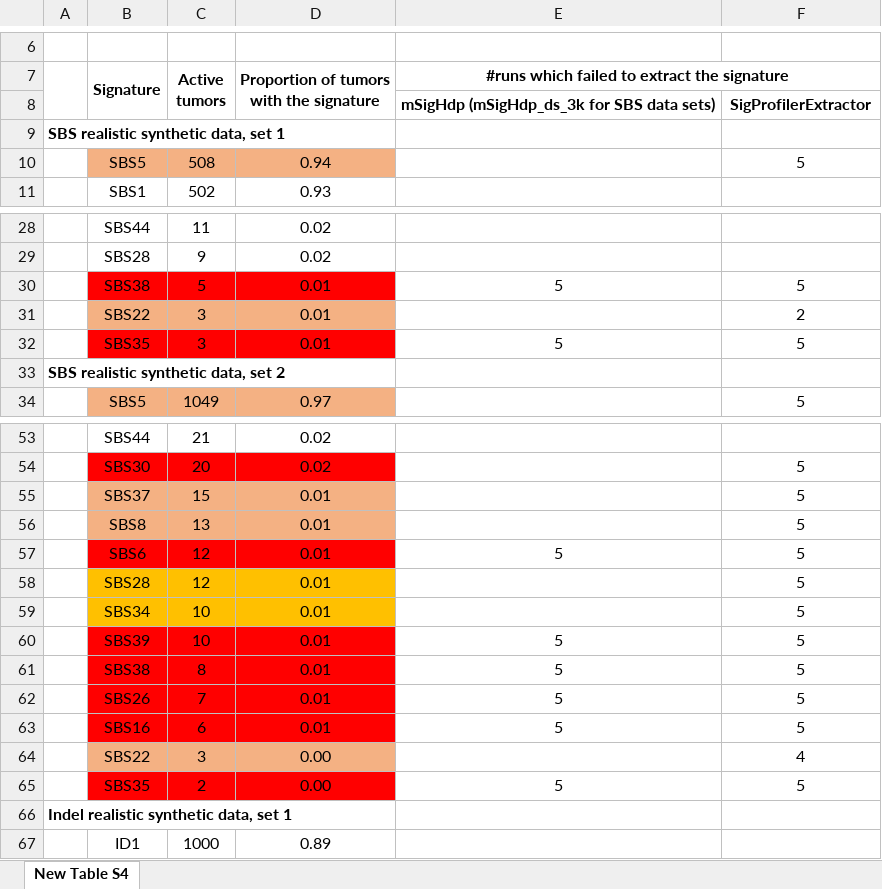
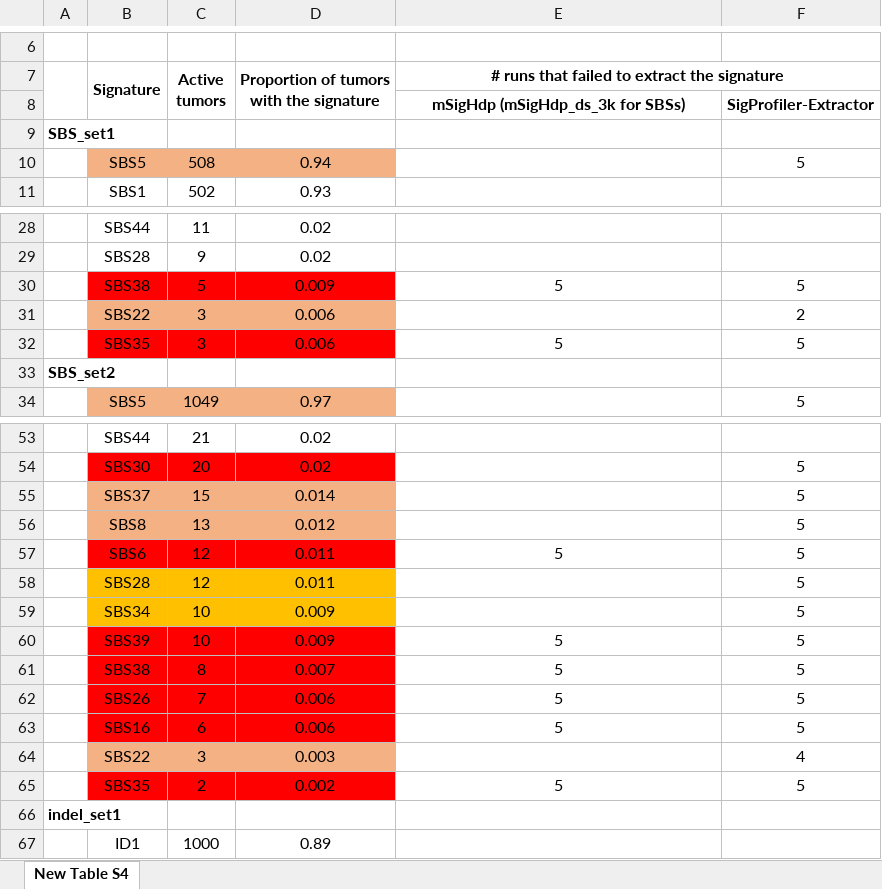
Before and after one commit to steverozen/mSigHdp_paper_sup_files_x1, an Excel workbook: common_code/missed_sig_analysis/New_Table_S4.xlsx, sheet New Table S4, drawn as a sheet; only a part is shown, gaps mark what is left out; values as stored, in another font and other column widths than the file's, no borders; the diff covers the shown part only; the diff names each change by its address in the sheet, - before the commit and + after, or states it on an @@ line.

Commit message:
Update New_Table_S4.xlsx

```diff
--- a/common_code/missed_sig_analysis/New_Table_S4.xlsx (sheet New Table S4)
+++ b/common_code/missed_sig_analysis/New_Table_S4.xlsx (sheet New Table S4)
-E7: #runs which failed to extract the signature
+E7: # runs that failed to extract the signature
-E8: mSigHdp (mSigHdp_ds_3k for SBS data sets)
+E8: mSigHdp (mSigHdp_ds_3k for SBSs)
-F8: SigProfilerExtractor
+F8: SigProfiler-Extractor
-A9: SBS realistic synthetic data, set 1
+A9: SBS_set1
-D30: 0.01
+D30: 0.009
-D31:D32: 0.01
+D31:D32: 0.006
-A33: SBS realistic synthetic data, set 2
+A33: SBS_set2
-D55: 0.01
+D55: 0.014
-D56: 0.01
+D56: 0.012
-D57:D58: 0.01
+D57:D58: 0.011
-D59:D60: 0.01
+D59:D60: 0.009
-D61: 0.01
+D61: 0.007
-D62:D63: 0.01
+D62:D63: 0.006
-D64: 0.00
+D64: 0.003
-D65: 0.00
+D65: 0.002
-A66: Indel realistic synthetic data, set 1
+A66: indel_set1
```
Also changed, not shown: 2 edited cells elsewhere in this sheet.
